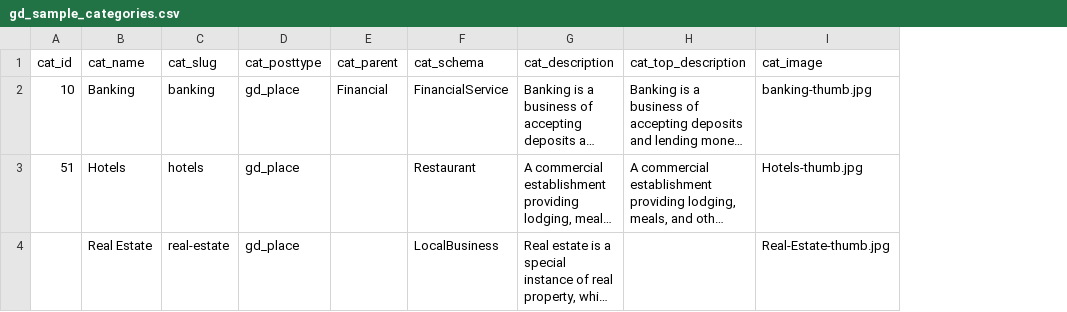
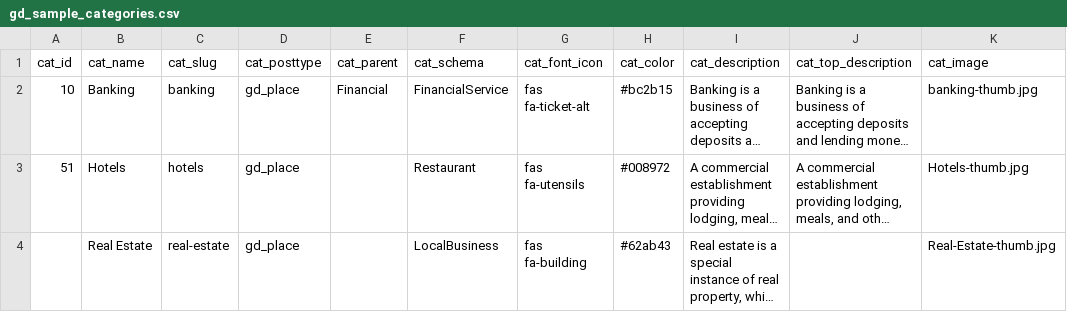
Before and after one commit to AyeCode/geodirectory, a CSV file: assets/gd_sample_categories.csv, drawn as a sheet; only a part is shown; long unchanged cells end in …; the diff names each change by its address in the sheet, - before the commit and + after, or states it on an @@ line.

```diff
--- a/assets/gd_sample_categories.csv
+++ b/assets/gd_sample_categories.csv
+column G (cat_font_icon), rows 2-4: fas fa-ticket-alt | fas fa-utensils | fas fa-building
+column H (cat_color), rows 2-4: #bc2b15 | #008972 | #62ab43
```
Also changed, not shown: 2 other files.
